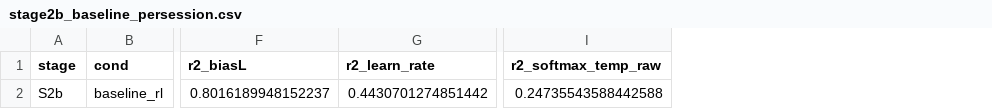
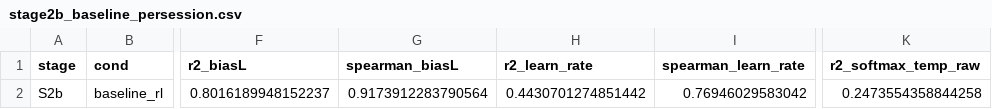
Before and after one commit to AllenNeuralDynamics/aind-disrnn-dispatcher, a CSV file: studies/04-gru-vs-disrnn-embedding-recovery/analysis/stage2b_baseline_persession.csv, drawn as a sheet; only a part is shown, gaps mark what is left out; addresses are those after the commit; the diff names each change by its address in the sheet, - before the commit and + after, or states it on an @@ line.

Commit message:
feat(study-04): backfill Spearman rho into stage1/stage2/stage2b recovery CSVs
Adds a Spearman rank-correlation column alongside R2 (primary metric, unchanged) for
biasL and learn_rate across the recovery CSVs that previously had none (stage1) or only
had it for softmax_temp (stage2/2b) -- mirroring the convention already used in
stage3/stage4a's per-session CSVs.

- recovery_scoring.py: ridge_r2()/score_run() now also return spearman_{biasL,
  learn_rate,softmax_temp} (same cross-validated y_true/y_pred pair as R2).
- compute_stage1_baseline_recovery.py (NEW): no producer previously existed for
  stage1_baseline_recovery.csv; reconstructs R2+Spearman from the cached
  fitted_params_per_subject baseline_rl output, keyed by wandb_run_id.
- compute_stage2_baseline_recovery.py: adds winsorized-softmax + spearman_biasL/
  learn_rate (matching the columns already frozen in the CSV from an earlier,
  undocumented recompute).
- compute_stage2_baseline_persession.py / compute_stage2b_baseline_persession.py:
  add spearman_biasL/learn_rate (softmax_spearman untouched).
- stage2_session_traj.py: adds sess_spearman_param_{biasL,learn_rate} /
  subjonly_spearman_param_{biasL,learn_rate} alongside the existing sess_R2/
  subjonly_R2 (GRU session-blind/session-conditioned rows of
  stage2_persession_recovery.csv).

All recomputed R2 values verified bit-identical (float precision) to the previously
frozen numbers before adding the new Spearman columns; no discrepancies found against
stage1_recovery_scatter_n200_e4.csv or the cached session-trajectory CSVs.

Updated CSVs: stage1_gru_recovery.csv, stage1_baseline_recovery.csv,
stage2_persession_recovery.csv, stage2_baseline_recovery.csv,
stage2_baseline_persession_recovery.csv, stage2b_baseline_persession.csv.

Does not touch stage3/stage4a CSVs (separate parallel-track backfill) or the
existing softmax_spearman column/values anywhere.

```diff
--- a/studies/04-gru-vs-disrnn-embedding-recovery/analysis/stage2b_baseline_persession.csv
+++ b/studies/04-gru-vs-disrnn-embedding-recovery/analysis/stage2b_baseline_persession.csv
+column G (spearman_biasL), row 2: 0.9173912283790564
+column I (spearman_learn_rate), row 2: 0.76946029583042
-K2 (r2_softmax_temp_raw): 0.24735543588442588
+K2 (r2_softmax_temp_raw): 0.2473554358844258
```
Also changed, not shown: studies/04-gru-vs-disrnn-embedding-recovery/analysis/stage1_baseline_recovery.csv, studies/04-gru-vs-disrnn-embedding-recovery/analysis/stage1_gru_recovery.csv, 9 other files.
